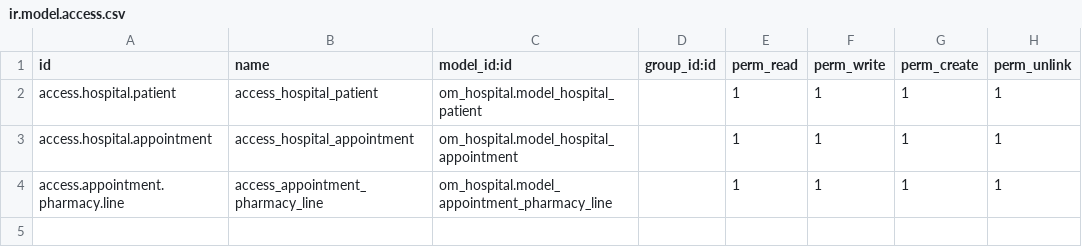
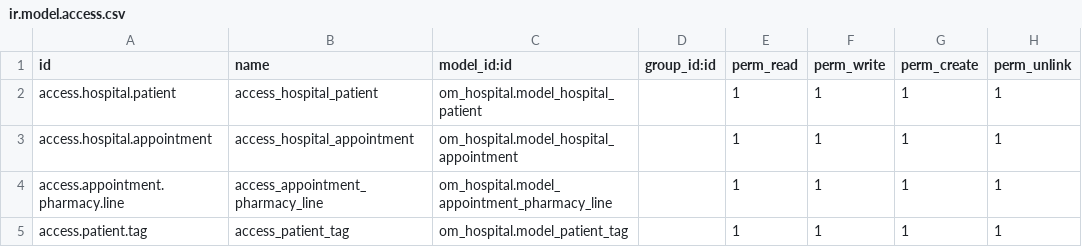
Before and after one commit to dev-arafat/Odoo17_Hospital_Management, a CSV file: security/ir.model.access.csv, drawn as a sheet.

```diff
--- a/security/ir.model.access.csv
+++ b/security/ir.model.access.csv
@@ -4 +4,2 @@ access.hospital.appointment,access_hospital_appointment,om_hospital.model_hospit
 access.appointment.pharmacy.line,access_appointment_pharmacy_line,om_hospital.model_appointment_pharmacy_line,,1,1,1,1
+access.patient.tag,access_patient_tag,om_hospital.model_patient_tag,,1,1,1,1
```
Also changed, not shown: 5 other files.
